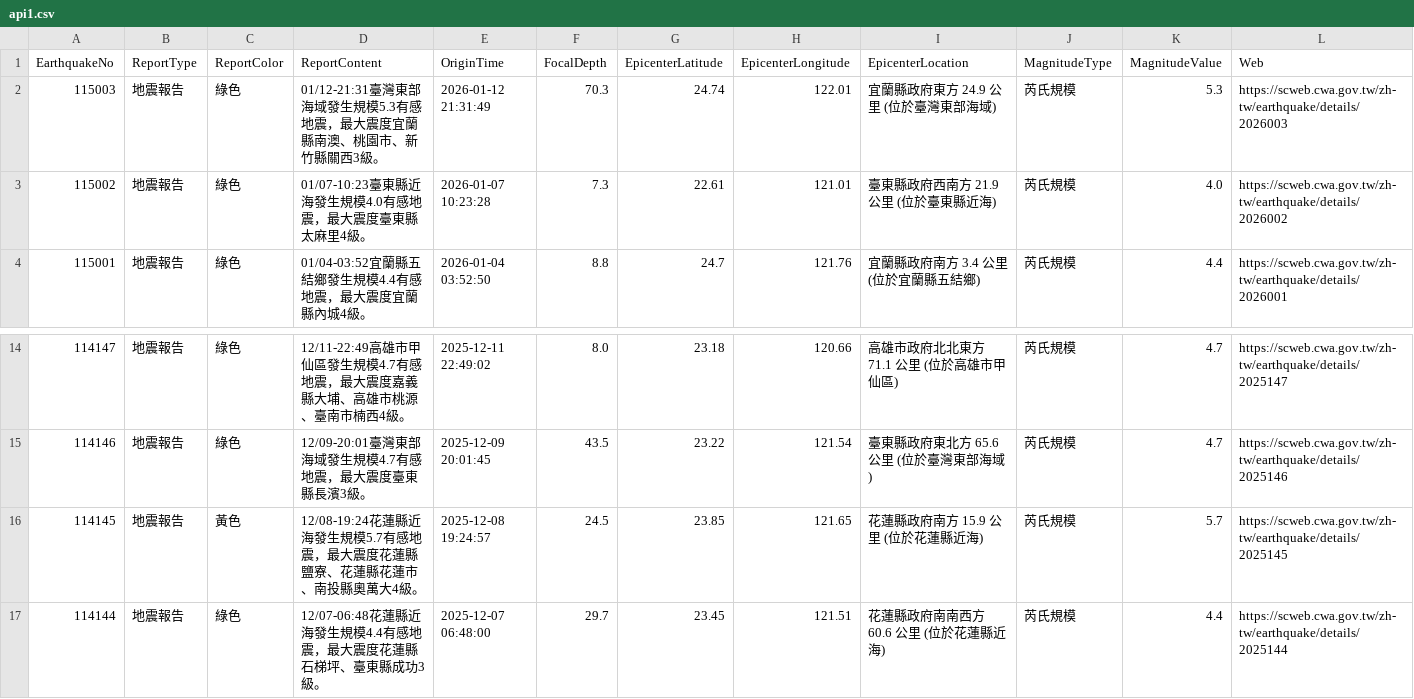
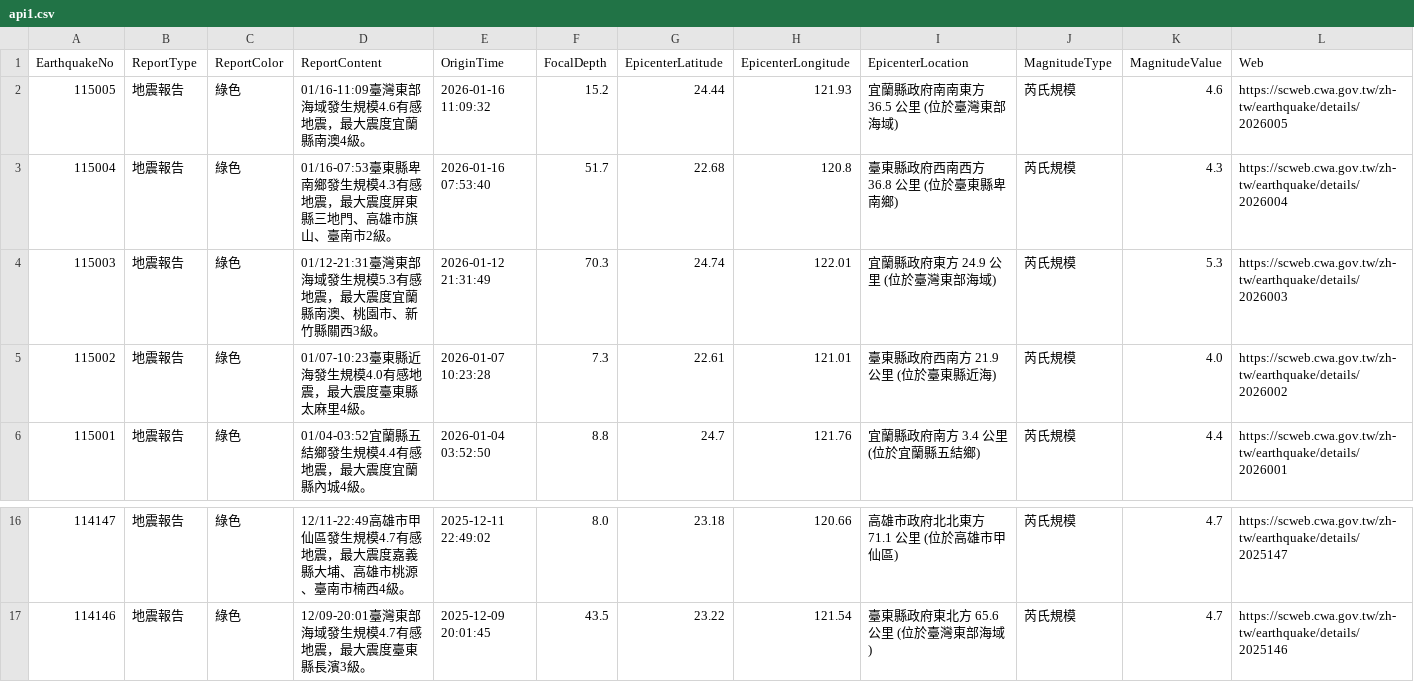
Before and after one commit to FatFang/crawler, a CSV file: api1.csv, drawn as a sheet; only a part is shown, gaps mark what is left out.

Commit message:
Update api1.csv by bot

```diff
--- a/api1.csv
+++ b/api1.csv
@@ -1,2 +1,4 @@
 EarthquakeNo,ReportType,ReportColor,ReportContent,OriginTime,FocalDepth,EpicenterLatitude,EpicenterLongitude,EpicenterLocation,MagnitudeType,MagnitudeValue,Web
+115005,地震報告,綠色,01/16-11:09臺灣東部海域發生規模4.6有感地震，最大震度宜蘭縣南澳4級。,2026-01-16 11:09:32,15.2,24.44,121.93,宜蘭縣政府南南東方  36.5  公里 (位於臺灣東部海域),芮氏規模,4.6,https://scweb.cwa.gov.tw/zh-tw/earthquake/details/2026005
+115004,地震報告,綠色,01/16-07:53臺東縣卑南鄉發生規模4.3有感地震，最大震度屏東縣三地門、高雄市旗山、臺南市2級。,2026-01-16 07:53:40,51.7,22.68,120.8,臺東縣政府西南西方  36.8  公里 (位於臺東縣卑南鄉),芮氏規模,4.3,https://scweb.cwa.gov.tw/zh-tw/earthquake/details/2026004
 115003,地震報告,綠色,01/12-21:31臺灣東部海域發生規模5.3有感地震，最大震度宜蘭縣南澳、桃園市、新竹縣關西3級。,2026-01-12 21:31:49,70.3,24.74,122.01,宜蘭縣政府東方  24.9  公里 (位於臺灣東部海域),芮氏規模,5.3,https://scweb.cwa.gov.tw/zh-tw/earthquake/details/2026003
@@ -15,3 +17 @@
 114146,地震報告,綠色,12/09-20:01臺灣東部海域發生規模4.7有感地震，最大震度臺東縣長濱3級。,2025-12-09 20:01:45,43.5,23.22,121.54,臺東縣政府東北方  65.6  公里 (位於臺灣東部海域),芮氏規模,4.7,https://scweb.cwa.gov.tw/zh-tw/earthquake/details/2025146
-114145,地震報告,黃色,12/08-19:24花蓮縣近海發生規模5.7有感地震，最大震度花蓮縣鹽寮、花蓮縣花蓮市、南投縣奧萬大4級。,2025-12-08 19:24:57,24.5,23.85,121.65,花蓮縣政府南方  15.9  公里 (位於花蓮縣近海),芮氏規模,5.7,https://scweb.cwa.gov.tw/zh-tw/earthquake/details/2025145
-114144,地震報告,綠色,12/07-06:48花蓮縣近海發生規模4.4有感地震，最大震度花蓮縣石梯坪、臺東縣成功3級。,2025-12-07 06:48:00,29.7,23.45,121.51,花蓮縣政府南南西方  60.6  公里 (位於花蓮縣近海),芮氏規模,4.4,https://scweb.cwa.gov.tw/zh-tw/earthquake/details/2025144
```
